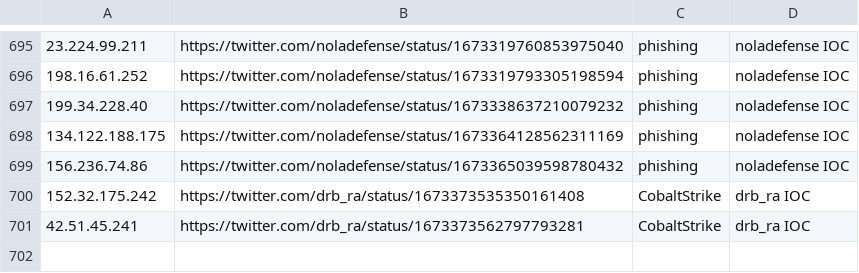
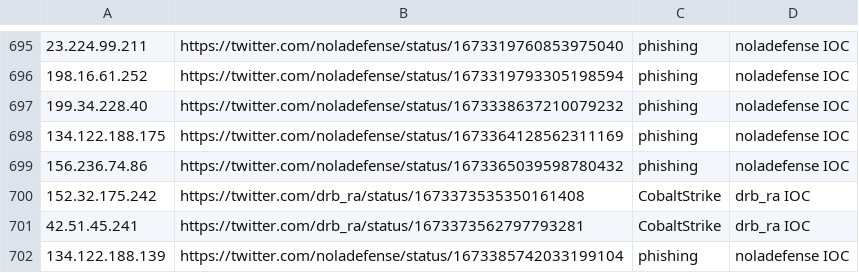
Before and after one commit to Reman2k/ioc, a CSV file: IPtemp66.csv, drawn as a sheet; only a part is shown, gaps mark what is left out; the diff names each change by its address in the sheet, - before the commit and + after, or states it on an @@ line.

```diff
--- a/IPtemp66.csv
+++ b/IPtemp66.csv
+row 702: 134.122.188.139 | https://twitter.com/noladefense/status/1673385742033199104 | phishing | noladefense IOC
```
Also changed, not shown: IPtemp65.csv.
